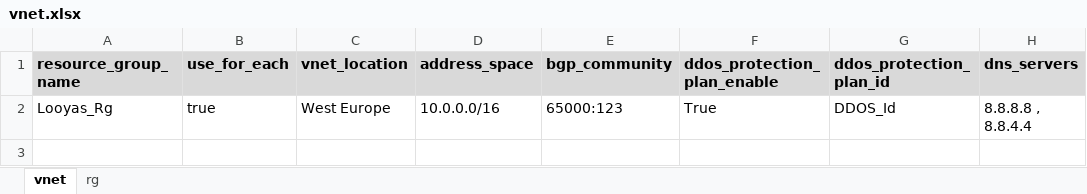
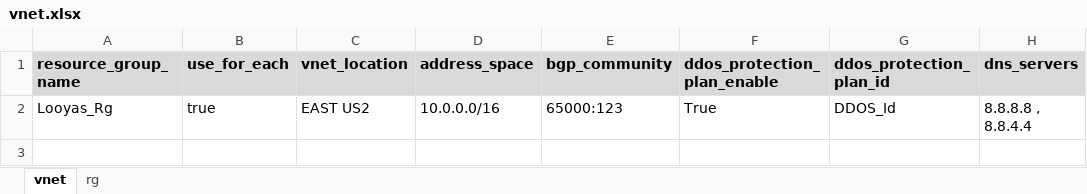
Before and after one commit to Achrafkhaterchi/Demo_Vnet, an Excel workbook: vnet/templates/vnet.xlsx, sheet vnet, drawn as a sheet; only a part is shown; values as stored, in another font and other column widths than the file's, no borders; the diff names each change by its address in the sheet, - before the commit and + after, or states it on an @@ line.

```diff
--- a/vnet/templates/vnet.xlsx (sheet vnet)
+++ b/vnet/templates/vnet.xlsx (sheet vnet)
-C2 (vnet_location): West Europe
+C2 (vnet_location): EAST US2
```
Also changed, not shown: 1 other file.
